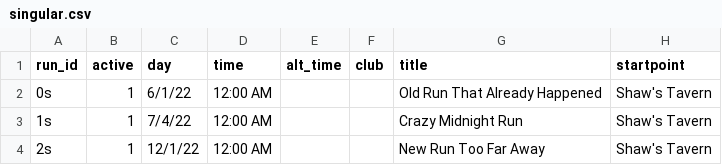
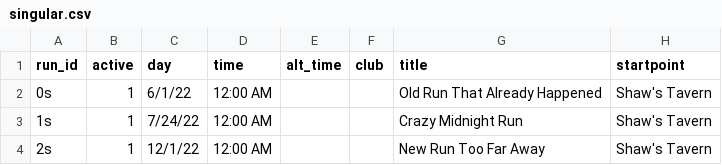
Before and after one commit to skladany/nextgroup.run, a CSV file: api/data/dc/singular.csv, drawn as a sheet; only a part is shown; the diff names each change by its address in the sheet, - before the commit and + after, or states it on an @@ line.

```diff
--- a/api/data/dc/singular.csv
+++ b/api/data/dc/singular.csv
-C3 (day): 7/4/22
+C3 (day): 7/24/22
```
Also changed, not shown: 5 other files.
